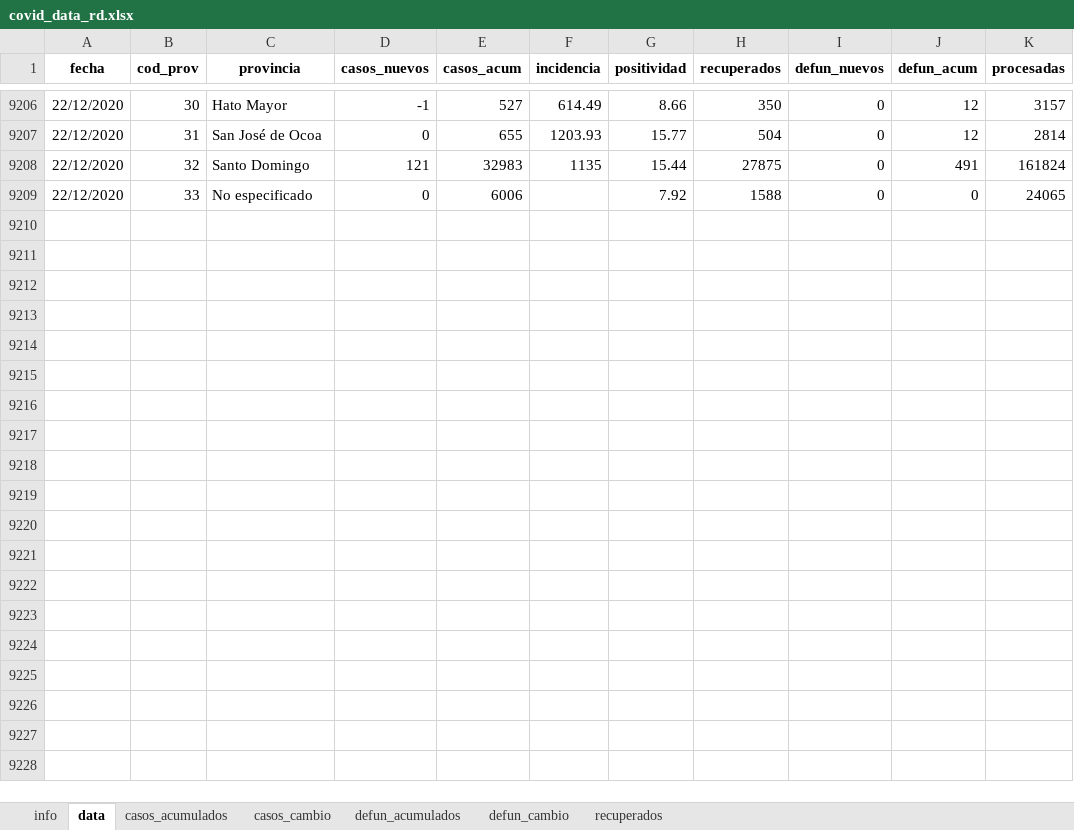
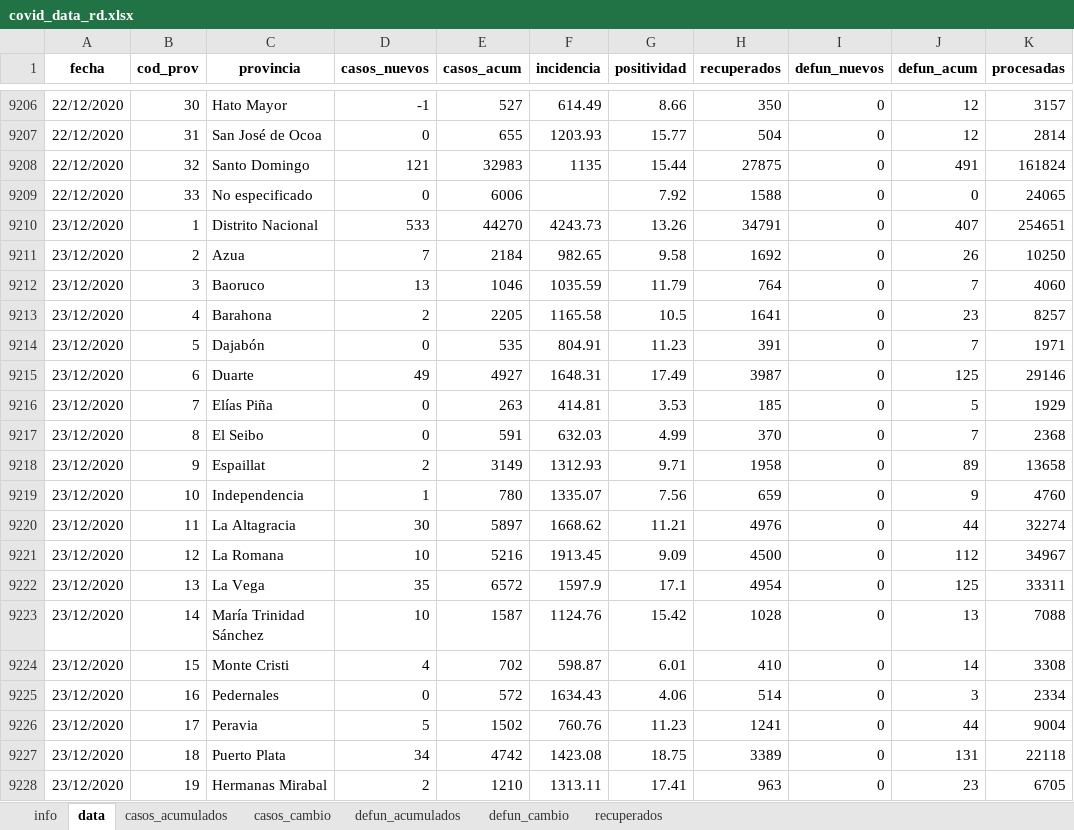
Before and after one commit to gcaff/COVID19-RD, an Excel workbook: data/covid_data_rd.xlsx, sheet data, drawn as a sheet; only a part is shown, gaps mark what is left out; values as stored, in another font and other column widths than the file's, no borders; the diff covers the shown part only; the diff names each change by its address in the sheet, - before the commit and + after, or states it on an @@ line.

```diff
--- a/data/covid_data_rd.xlsx (sheet data)
+++ b/data/covid_data_rd.xlsx (sheet data)
+row 9210: 23/12/2020 | 1 | Distrito Nacional | 533 | 44270 | 4243.73 | 13.26 | 34791 | 0 | 407 | 254651
+row 9211: 23/12/2020 | 2 | Azua | 7 | 2184 | 982.65 | 9.58 | 1692 | 0 | 26 | 10250
+row 9212: 23/12/2020 | 3 | Baoruco | 13 | 1046 | 1035.59 | 11.79 | 764 | 0 | 7 | 4060
+row 9213: 23/12/2020 | 4 | Barahona | 2 | 2205 | 1165.58 | 10.5 | 1641 | 0 | 23 | 8257
+row 9214: 23/12/2020 | 5 | Dajabón | 0 | 535 | 804.91 | 11.23 | 391 | 0 | 7 | 1971
+row 9215: 23/12/2020 | 6 | Duarte | 49 | 4927 | 1648.31 | 17.49 | 3987 | 0 | 125 | 29146
+row 9216: 23/12/2020 | 7 | Elías Piña | 0 | 263 | 414.81 | 3.53 | 185 | 0 | 5 | 1929
+row 9217: 23/12/2020 | 8 | El Seibo | 0 | 591 | 632.03 | 4.99 | 370 | 0 | 7 | 2368
+row 9218: 23/12/2020 | 9 | Espaillat | 2 | 3149 | 1312.93 | 9.71 | 1958 | 0 | 89 | 13658
+row 9219: 23/12/2020 | 10 | Independencia | 1 | 780 | 1335.07 | 7.56 | 659 | 0 | 9 | 4760
+row 9220: 23/12/2020 | 11 | La Altagracia | 30 | 5897 | 1668.62 | 11.21 | 4976 | 0 | 44 | 32274
+row 9221: 23/12/2020 | 12 | La Romana | 10 | 5216 | 1913.45 | 9.09 | 4500 | 0 | 112 | 34967
+row 9222: 23/12/2020 | 13 | La Vega | 35 | 6572 | 1597.9 | 17.1 | 4954 | 0 | 125 | 33311
+row 9223: 23/12/2020 | 14 | María Trinidad Sánchez | 10 | 1587 | 1124.76 | 15.42 | 1028 | 0 | 13 | 7088
+row 9224: 23/12/2020 | 15 | Monte Cristi | 4 | 702 | 598.87 | 6.01 | 410 | 0 | 14 | 3308
+row 9225: 23/12/2020 | 16 | Pedernales | 0 | 572 | 1634.43 | 4.06 | 514 | 0 | 3 | 2334
+row 9226: 23/12/2020 | 17 | Peravia | 5 | 1502 | 760.76 | 11.23 | 1241 | 0 | 44 | 9004
+row 9227: 23/12/2020 | 18 | Puerto Plata | 34 | 4742 | 1423.08 | 18.75 | 3389 | 0 | 131 | 22118
+row 9228: 23/12/2020 | 19 | Hermanas Mirabal | 2 | 1210 | 1313.11 | 17.41 | 963 | 0 | 23 | 6705
```
Also changed, not shown: 14 added rows elsewhere in this sheet, sheet recuperados, sheet casos_cambio, sheet defun_acumulados, sheet casos_acumulados, sheet info, 1 other file.
